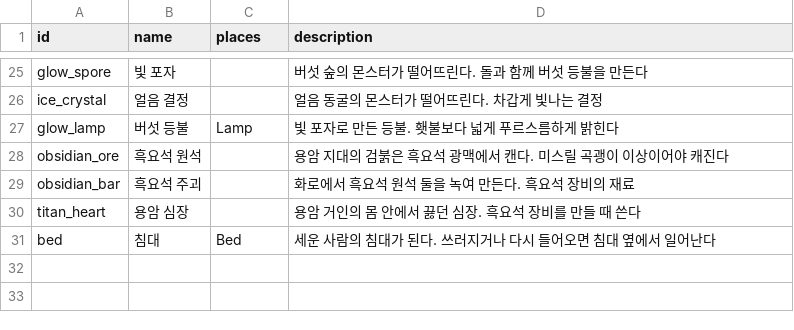
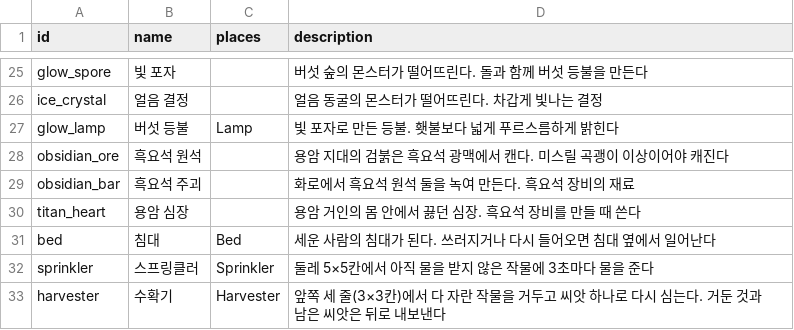
Before and after one commit to LeArc6910/pray-to, a CSV file: Assets/_Project/Data/Loot/materials.csv, drawn as a sheet; only a part is shown, gaps mark what is left out.

Commit message:
Add sprinklers, harvesters and a switch for machines
Farming was the one loop that still needed a player for every step.
A sprinkler waters the crops in the 5x5 square around it every three
seconds, the same as the watering can. A harvester reaps one ripe crop
a second from the three rows ahead of it, plants it again from one of
its seeds, and sends the harvest and the rest of the seeds out of its
back like a drill, so a belt or a chest behind it fills up on its own.
Robot arms take from it too.

Any machine can now be switched off and on again: facing it brings up
a button over it (G on a keyboard, rebindable). A machine that is off
does nothing by itself but keeps what it holds. The flag rides in the
high bit of the direction byte, both on the wire and in world saves,
so the save format stays at 5 and older saves load with every machine
on. Planting, watering and reaping are split out so hands and machines
share them. Protocol 0.25.0.

Also puts the five newest CLOUD_LOG entries back in newest-first order.

```diff
--- a/Assets/_Project/Data/Loot/materials.csv
+++ b/Assets/_Project/Data/Loot/materials.csv
@@ -31 +31,3 @@ titan_heart,용암 심장,,용암 거인의 몸 안에서 끓던 심장. 흑요
 bed,침대,Bed,세운 사람의 침대가 된다. 쓰러지거나 다시 들어오면 침대 옆에서 일어난다
+sprinkler,스프링클러,Sprinkler,둘레 5×5칸에서 아직 물을 받지 않은 작물에 3초마다 물을 준다
+harvester,수확기,Harvester,앞쪽 세 줄(3×3칸)에서 다 자란 작물을 거두고 씨앗 하나로 다시 심는다. 거둔 것과 남은 씨앗은 뒤로 내보낸다
```
Also changed, not shown: Assets/_Project/Data/Loot/recipes.csv, Assets/_Project/Data/World/tiles.csv, 30 other files.
